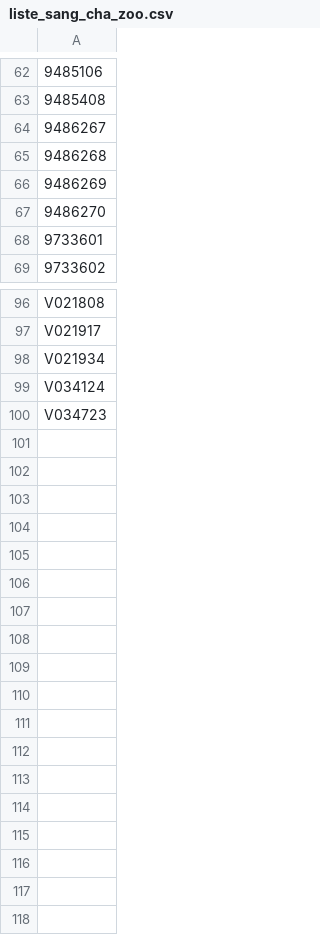
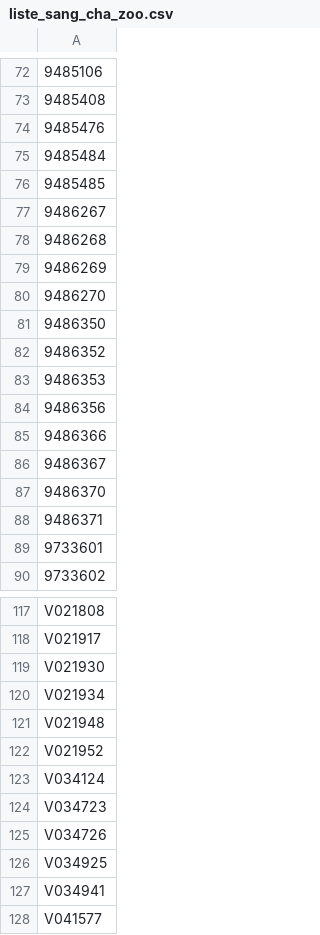
Before and after one commit to ameliefar/cefe_tit, a CSV file: outputs/liste_sang_2025/liste_sang_cha_zoo.csv, drawn as a sheet; only a part is shown, gaps mark what is left out; the diff covers the shown part only; the diff names each change by its address in the sheet, - before the commit and + after, or states it on an @@ line.

```diff
--- a/outputs/liste_sang_2025/liste_sang_cha_zoo.csv
+++ b/outputs/liste_sang_2025/liste_sang_cha_zoo.csv
+row 74: 9485476
+row 75: 9485484
+row 76: 9485485
+row 81: 9486350
+row 82: 9486352
+row 83: 9486353
+row 84: 9486356
+row 85: 9486366
+row 86: 9486367
+row 87: 9486370
+row 88: 9486371
+row 119: V021930
+row 121: V021948
+row 122: V021952
+row 125: V034726
+row 126: V034925
+row 127: V034941
+row 128: V041577
```
Also changed, not shown: 10 added rows elsewhere in this file, outputs/liste_sang_2025/liste_sang_ble_mur.csv, outputs/liste_sang_2025/liste_sang_ble_pir.csv, 17 other files.
